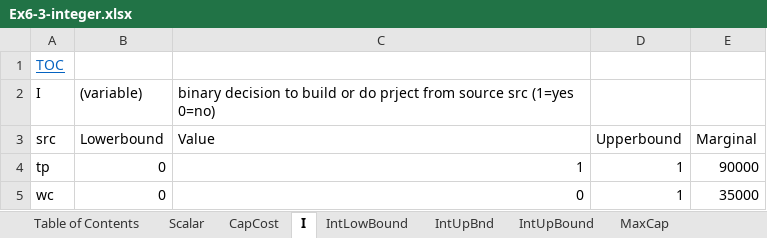
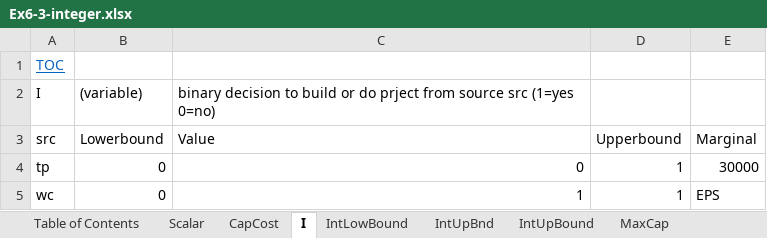
Before and after one commit to CAIJedi/CEE-5410-Walker, an Excel workbook: Ex6-3-integer.xlsx, sheet I, drawn as a sheet; values as stored, in another font and other column widths than the file's, no borders; the diff names each change by its address in the sheet, - before the commit and + after, or states it on an @@ line.

```diff
--- a/Ex6-3-integer.xlsx (sheet I)
+++ b/Ex6-3-integer.xlsx (sheet I)
-C4: 1
+C4: 0
-E4: 90000
+E4: 30000
-C5: 0
+C5: 1
-E5: 35000
+E5: EPS
```
Also changed, not shown: sheet X, sheet CapCost, sheet IntUpBound, sheet MinReqUse, sheet IntLowBound, sheet MaxCap, 2 more sheets, 9 other files.
